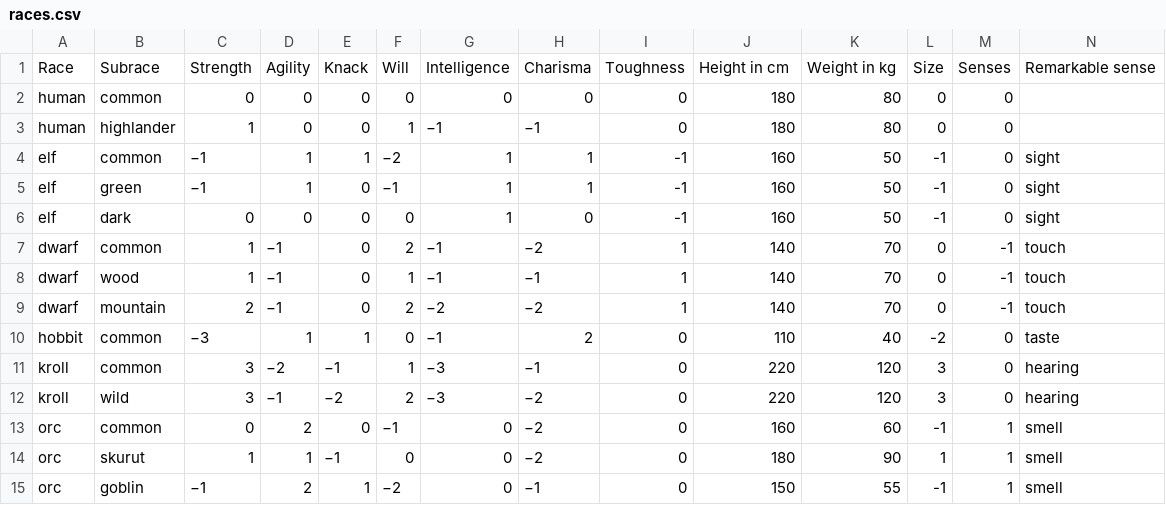
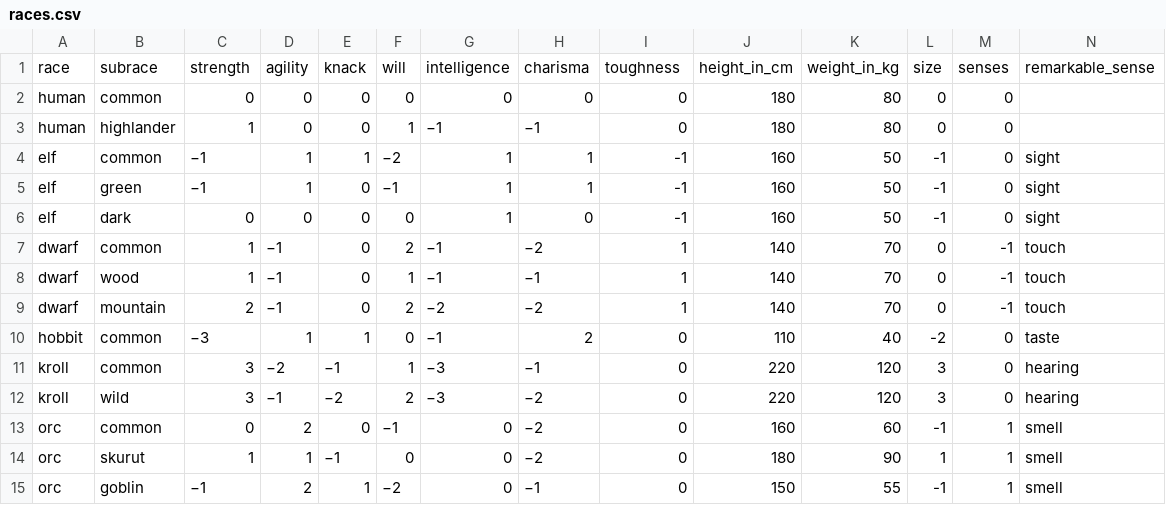
Before and after one commit to drdplusinfo/tables, a CSV file: DrdPlus/Tables/Races/data/races.csv, drawn as a sheet; only a part is shown; removed rows and columns are numbered as before the commit, all else as after; rows hold the shown columns only; the diff names each change by its address in the sheet, - before the commit and + after, or states it on an @@ line.

Commit message:
Race codes are taken from generic list

```diff
--- a/DrdPlus/Tables/Races/data/races.csv
+++ b/DrdPlus/Tables/Races/data/races.csv
-row 1: Race | Subrace | Strength | Agility | Knack | Will | Intelligence | Charisma | Toughness | Height in cm | Weight in kg | Size | Senses | Remarkable sense
+row 1: race | subrace | strength | agility | knack | will | intelligence | charisma | toughness | height_in_cm | weight_in_kg | size | senses | remarkable_sense
```
Also changed, not shown: 6 other files.
